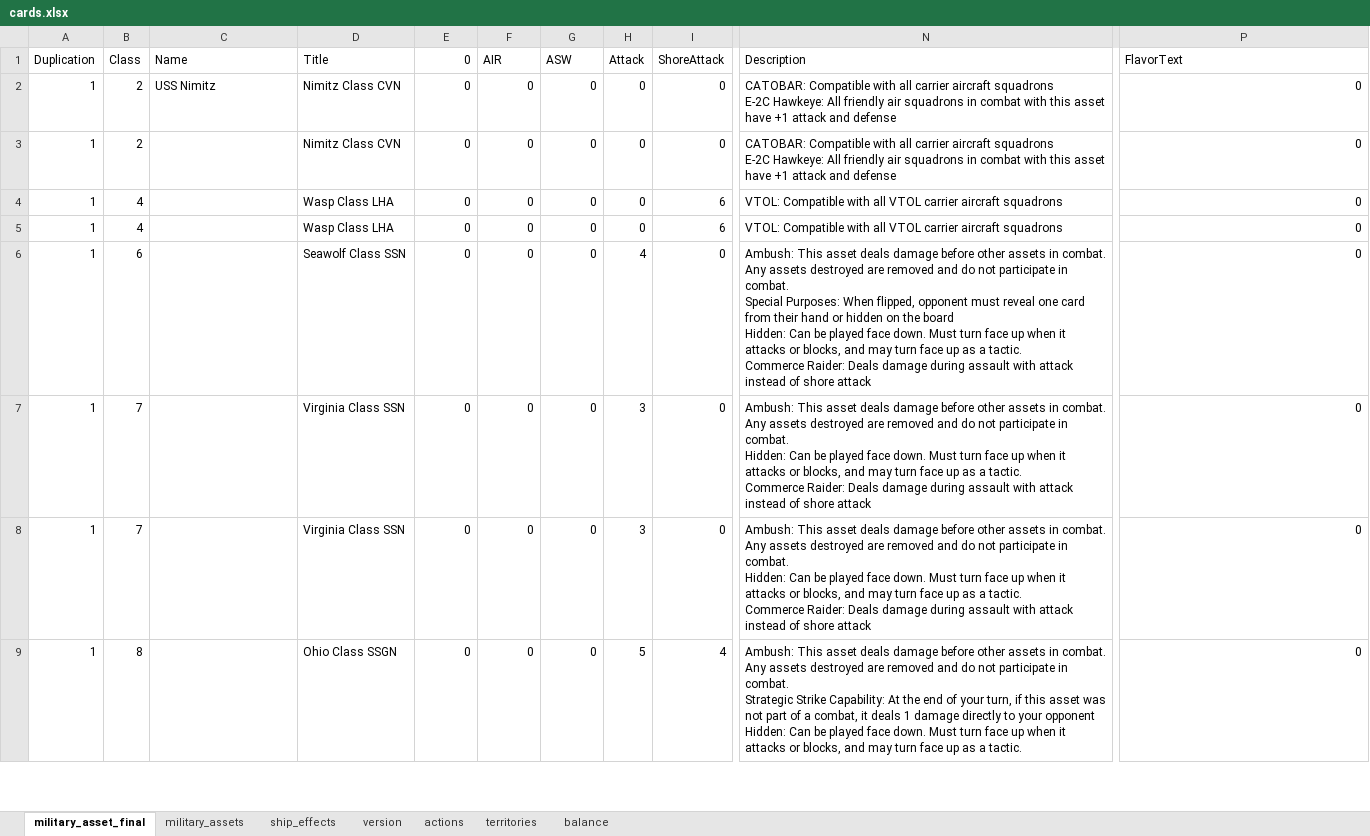
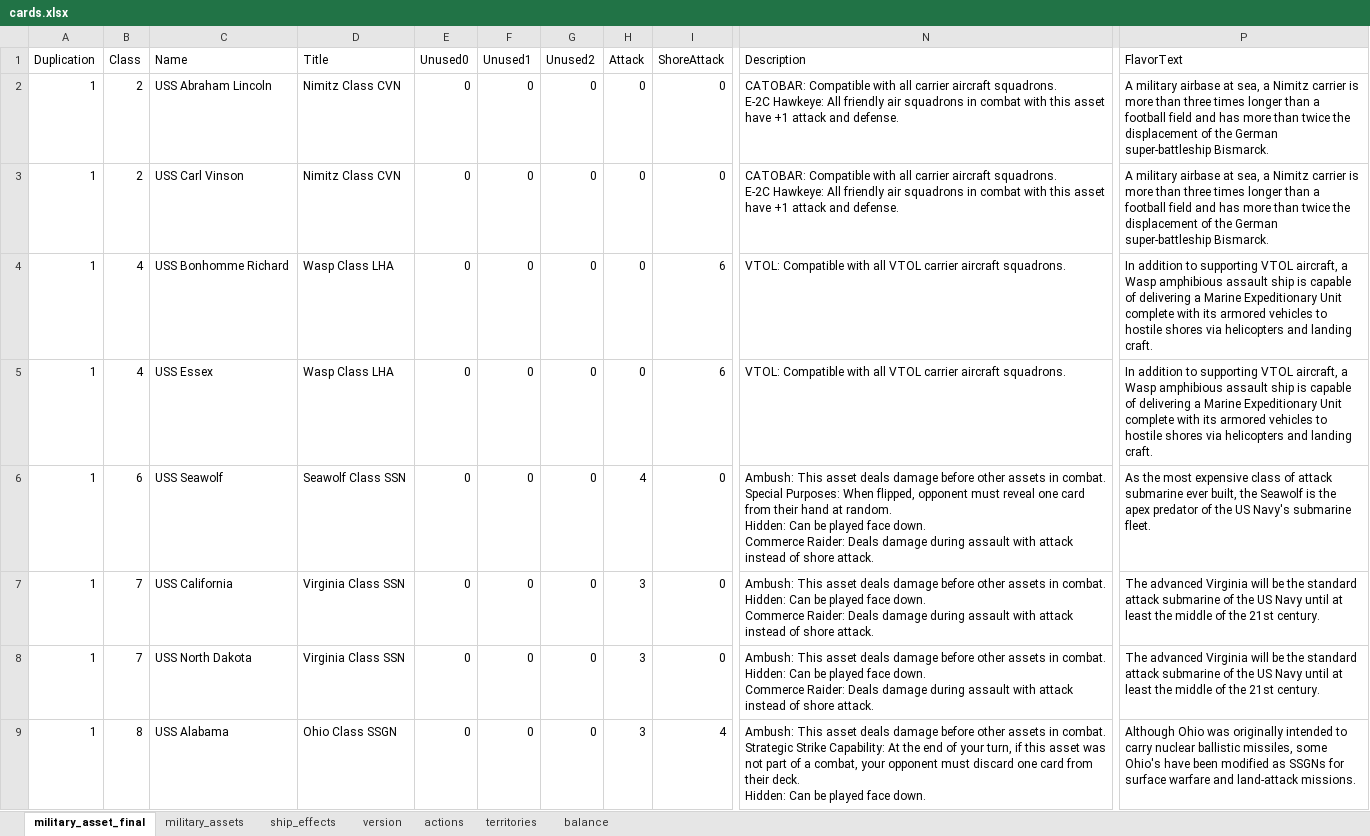
Before and after one commit to burcelee/the_devil_and_the_deep_blue_sea, an Excel workbook: data/cards.xlsx, sheet military_asset_final, drawn as a sheet; only a part is shown, gaps mark what is left out; values as stored, in another font and other column widths than the file's, no borders; ↵ is a line break in a cell; the diff covers the shown part only; the diff names each change by its address in the sheet, - before the commit and + after, or states it on an @@ line.

Commit message:
Version 1.4 Final

```diff
--- a/data/cards.xlsx (sheet military_asset_final)
+++ b/data/cards.xlsx (sheet military_asset_final)
-E1: 0
+E1: Unused0
-F1: AIR
+F1: Unused1
-G1: ASW
+G1: Unused2
-C2 (Name): USS Nimitz
+C2 (Name): USS Abraham Lincoln
-N2:N3 (Description): …carrier aircraft squadrons ↵ E-2C Hawkeye: All friendly air squadrons in combat with this asset have +1 attack and defense
+N2:N3 (Description): …carrier aircraft squadrons. ↵ E-2C Hawkeye: All friendly air squadrons in combat with this asset have +1 attack and defense.
-P2:P3 (FlavorText): 0
+P2:P3 (FlavorText): A military airbase at sea, a Nimitz carrier is more than three times longer than a football field and has more than twice the displacement of the German super-battleship Bismarck.
-C3 (Name): (empty)
+C3 (Name): USS Carl Vinson
-C4 (Name): (empty)
+C4 (Name): USS Bonhomme Richard
-N4:N5 (Description): …carrier aircraft squadrons
+N4:N5 (Description): …carrier aircraft squadrons.
-P4:P5 (FlavorText): 0
+P4:P5 (FlavorText): In addition to supporting VTOL aircraft, a Wasp amphibious assault ship is capable of delivering a Marine Expeditionary Unit complete with its armored vehicles to hostile shores via helicopters and landing craft.
-C5 (Name): (empty)
+C5 (Name): USS Essex
-C6 (Name): (empty)
+C6 (Name): USS Seawolf
-N6 (Description): …in combat. Any assets destroyed are removed and do not participate in combat. ↵ Special Purposes: When flipped, opponent must reveal one card from their hand or hidden on the board ↵ Hidden: Can be played face down. Must turn face up when it attacks or blocks, and may turn face up as a tactic. ↵ Commerce Raider: Deals damage during assault with attack instead of shore attack
+N6 (Description): …in combat. ↵ Special Purposes: When flipped, opponent must reveal one card from their hand at random. ↵ Hidden: Can be played face down. ↵ Commerce Raider: Deals damage during assault with attack instead of shore attack.
-P6 (FlavorText): 0
+P6 (FlavorText): As the most expensive class of attack submarine ever built, the Seawolf is the apex predator of the US Navy's submarine fleet.
-C7 (Name): (empty)
+C7 (Name): USS California
-N7:N8 (Description): …in combat. Any assets destroyed are removed and do not participate in combat. ↵ Hidden: Can be played face down. Must turn face up when it attacks or blocks, and may turn face up as a tactic. ↵ Commerce Raider: Deals damage during assault with attack instead of shore attack
+N7:N8 (Description): …in combat. ↵ Hidden: Can be played face down. ↵ Commerce Raider: Deals damage during assault with attack instead of shore attack.
-P7:P8 (FlavorText): 0
+P7:P8 (FlavorText): The advanced Virginia will be the standard attack submarine of the US Navy until at least the middle of the 21st century.
-C8 (Name): (empty)
+C8 (Name): USS North Dakota
-C9 (Name): (empty)
+C9 (Name): USS Alabama
-H9 (Attack): 5
+H9 (Attack): 3
-N9 (Description): …in combat. Any assets destroyed are removed and do not participate in combat. ↵ Strategic Strike Capability: At the end of your turn, if this asset was not part of a combat, it deals 1 damage directly to your opponent ↵ Hidden: Can be played face down. Must turn face up when it attacks or blocks, and may turn face up as a tactic.
+N9 (Description): …in combat. ↵ Strategic Strike Capability: At the end of your turn, if this asset was not part of a combat, your opponent must discard one card from their deck. ↵ Hidden: Can be played face down.
-P9 (FlavorText): 0
+P9 (FlavorText): Although Ohio was originally intended to carry nuclear ballistic missiles, some Ohio's have been modified as SSGNs for surface warfare and land-attack missions.
```
Also changed, not shown: 109 edited cells elsewhere in this sheet, sheet military_assets, sheet actions, sheet ship_effects, sheet territories, sheet balance, formulas that keep their value, charts or pictures, 8 other files.
